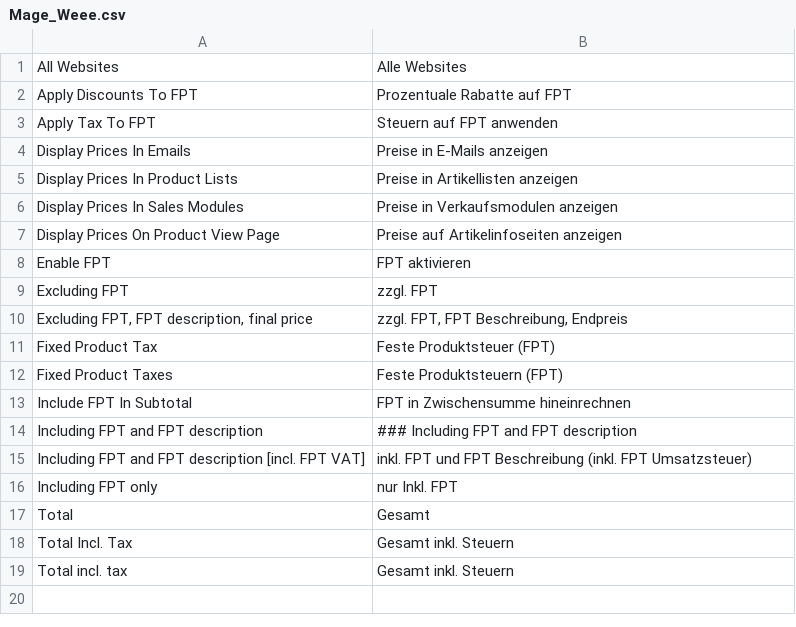
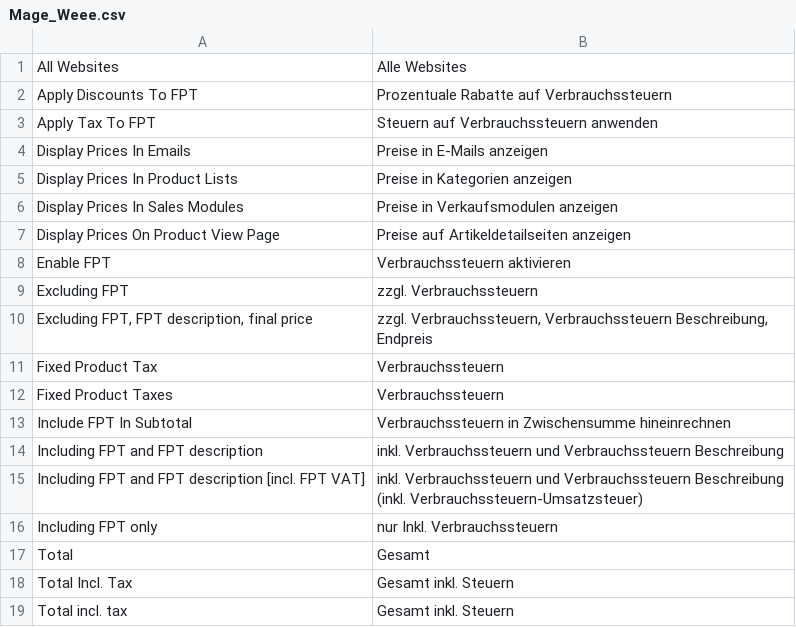
Before and after one commit to riconeitzel/German_LocalePack_de_DE, a CSV file: app/locale/de_DE/Mage_Weee.csv, drawn as a sheet.

```diff
--- a/app/locale/de_DE/Mage_Weee.csv
+++ b/app/locale/de_DE/Mage_Weee.csv
@@ -1,17 +1,17 @@
 "All Websites","Alle Websites"
-"Apply Discounts To FPT","Prozentuale Rabatte auf FPT"
-"Apply Tax To FPT","Steuern auf FPT anwenden"
+"Apply Discounts To FPT","Prozentuale Rabatte auf Verbrauchssteuern"
+"Apply Tax To FPT","Steuern auf Verbrauchssteuern anwenden"
 "Display Prices In Emails","Preise in E-Mails anzeigen"
-"Display Prices In Product Lists","Preise in Artikellisten anzeigen"
+"Display Prices In Product Lists","Preise in Kategorien anzeigen"
 "Display Prices In Sales Modules","Preise in Verkaufsmodulen anzeigen"
-"Display Prices On Product View Page","Preise auf Artikelinfoseiten anzeigen"
-"Enable FPT","FPT aktivieren"
-"Excluding FPT","zzgl. FPT"
-"Excluding FPT, FPT description, final price","zzgl. FPT, FPT Beschreibung, Endpreis"
-"Fixed Product Tax","Feste Produktsteuer (FPT)"
-"Fixed Product Taxes","Feste Produktsteuern (FPT)"
-"Include FPT In Subtotal","FPT in Zwischensumme hineinrechnen"
-"Including FPT and FPT description","### Including FPT and FPT description"
-"Including FPT and FPT description [incl. FPT VAT]","inkl. FPT und FPT Beschreibung (inkl. FPT Umsatzsteuer)"
-"Including FPT only","nur Inkl. FPT"
+"Display Prices On Product View Page","Preise auf Artikeldetailseiten anzeigen"
+"Enable FPT","Verbrauchssteuern aktivieren"
+"Excluding FPT","zzgl. Verbrauchssteuern"
+"Excluding FPT, FPT description, final price","zzgl. Verbrauchssteuern, Verbrauchssteuern Beschreibung, Endpreis"
+"Fixed Product Tax","Verbrauchssteuern"
+"Fixed Product Taxes","Verbrauchssteuern"
+"Include FPT In Subtotal","Verbrauchssteuern in Zwischensumme hineinrechnen"
+"Including FPT and FPT description","inkl. Verbrauchssteuern und Verbrauchssteuern Beschreibung"
+"Including FPT and FPT description [incl. FPT VAT]","inkl. Verbrauchssteuern und Verbrauchssteuern Beschreibung (inkl. Verbrauchssteuern-Umsatzsteuer)"
+"Including FPT only","nur Inkl. Verbrauchssteuern"
 "Total","Gesamt"
```
Also changed, not shown: app/locale/de_DE/Mage_Widget.csv.
